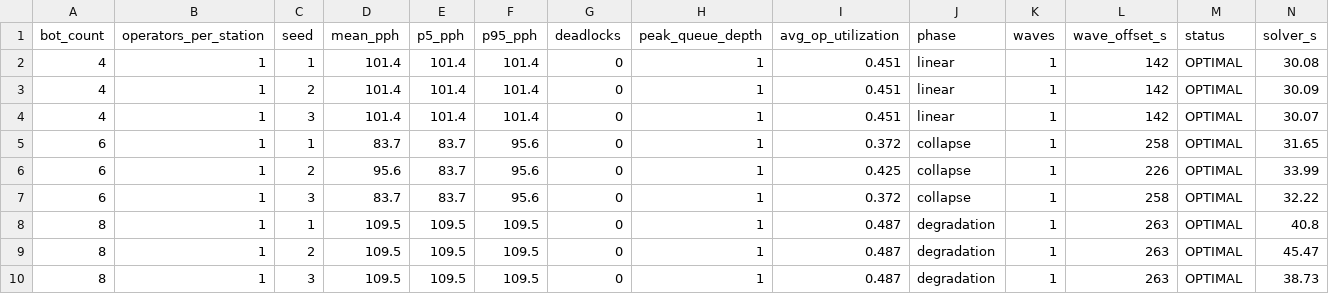
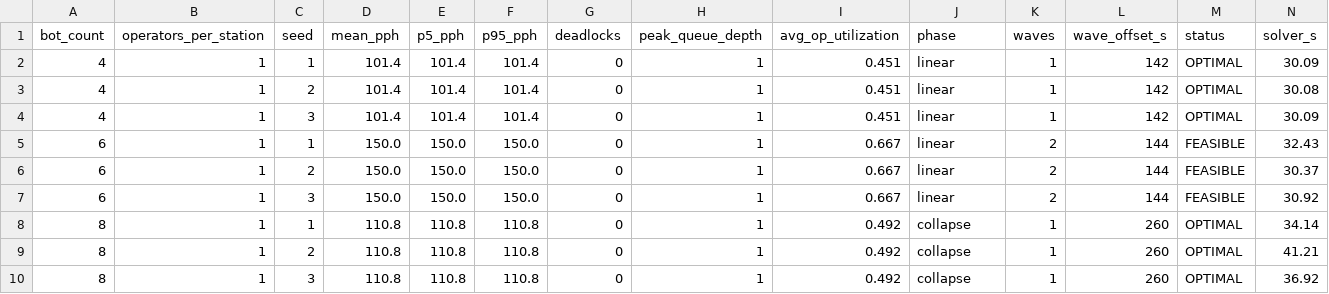
Before and after one commit to MytraAI/EVT-Simulation-prototype, a CSV file: output/samsung_station_combined/sweep_results_samsung_v2.csv, drawn as a sheet; only a part is shown; the diff covers the shown part only.

```diff
--- a/output/samsung_station_combined/sweep_results_samsung_v2.csv
+++ b/output/samsung_station_combined/sweep_results_samsung_v2.csv
@@ -1,10 +1,10 @@
 bot_count,operators_per_station,seed,mean_pph,p5_pph,p95_pph,deadlocks,peak_queue_depth,avg_op_utilization,phase,waves,wave_offset_s,status,solver_s
-4,1,1,101.4,101.4,101.4,0,1,0.451,linear,1,142,OPTIMAL,30.08
-4,1,2,101.4,101.4,101.4,0,1,0.451,linear,1,142,OPTIMAL,30.09
-4,1,3,101.4,101.4,101.4,0,1,0.451,linear,1,142,OPTIMAL,30.07
-6,1,1,83.7,83.7,95.6,0,1,0.372,collapse,1,258,OPTIMAL,31.65
-6,1,2,95.6,83.7,95.6,0,1,0.425,collapse,1,226,OPTIMAL,33.99
-6,1,3,83.7,83.7,95.6,0,1,0.372,collapse,1,258,OPTIMAL,32.22
-8,1,1,109.5,109.5,109.5,0,1,0.487,degradation,1,263,OPTIMAL,40.8
-8,1,2,109.5,109.5,109.5,0,1,0.487,degradation,1,263,OPTIMAL,45.47
-8,1,3,109.5,109.5,109.5,0,1,0.487,degradation,1,263,OPTIMAL,38.73
+4,1,1,101.4,101.4,101.4,0,1,0.451,linear,1,142,OPTIMAL,30.09
+4,1,2,101.4,101.4,101.4,0,1,0.451,linear,1,142,OPTIMAL,30.08
+4,1,3,101.4,101.4,101.4,0,1,0.451,linear,1,142,OPTIMAL,30.09
+6,1,1,150.0,150.0,150.0,0,1,0.667,linear,2,144,FEASIBLE,32.43
+6,1,2,150.0,150.0,150.0,0,1,0.667,linear,2,144,FEASIBLE,30.37
+6,1,3,150.0,150.0,150.0,0,1,0.667,linear,2,144,FEASIBLE,30.92
+8,1,1,110.8,110.8,110.8,0,1,0.492,collapse,1,260,OPTIMAL,34.14
+8,1,2,110.8,110.8,110.8,0,1,0.492,collapse,1,260,OPTIMAL,41.21
+8,1,3,110.8,110.8,110.8,0,1,0.492,collapse,1,260,OPTIMAL,36.92
```
Also changed, not shown: 53 edited cells elsewhere in this file, output/samsung_station_combined/capacity_table.csv, output/samsung_station_combined/sweep_results_samsung_v1.csv, 11 other files.
